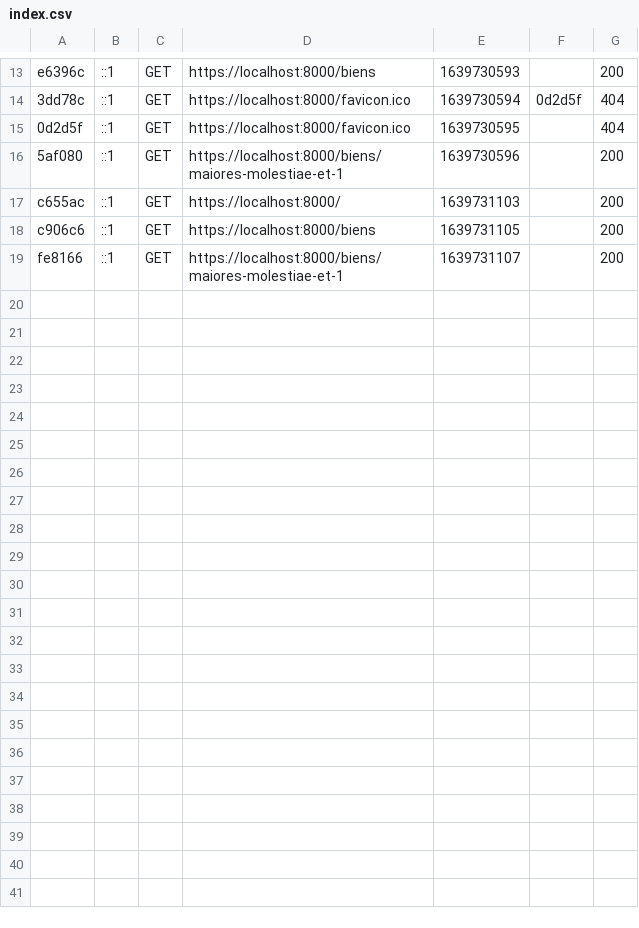
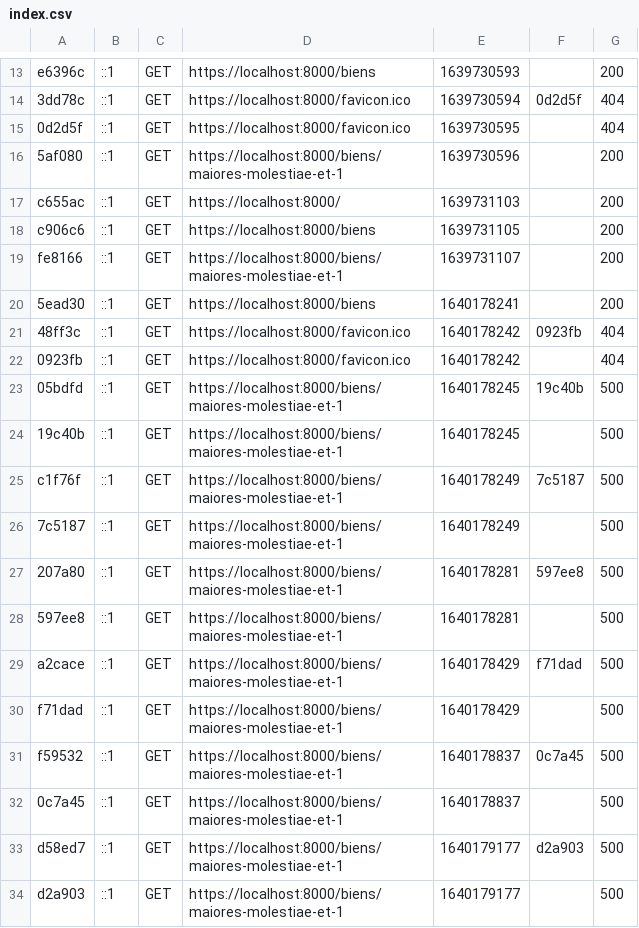
Before and after one commit to dremaux/andappy, a CSV file: var/cache/dev/profiler/index.csv, drawn as a sheet; only a part is shown, gaps mark what is left out.

```diff
--- a/var/cache/dev/profiler/index.csv
+++ b/var/cache/dev/profiler/index.csv
@@ -19 +19,16 @@ c906c6,::1,GET,https://localhost:8000/biens,1639731105,,200
 fe8166,::1,GET,https://localhost:8000/biens/maiores-molestiae-et-1,1639731107,,200
+5ead30,::1,GET,https://localhost:8000/biens,1640178241,,200
+48ff3c,::1,GET,https://localhost:8000/favicon.ico,1640178242,0923fb,404
+0923fb,::1,GET,https://localhost:8000/favicon.ico,1640178242,,404
+05bdfd,::1,GET,https://localhost:8000/biens/maiores-molestiae-et-1,1640178245,19c40b,500
+19c40b,::1,GET,https://localhost:8000/biens/maiores-molestiae-et-1,1640178245,,500
+c1f76f,::1,GET,https://localhost:8000/biens/maiores-molestiae-et-1,1640178249,7c5187,500
+7c5187,::1,GET,https://localhost:8000/biens/maiores-molestiae-et-1,1640178249,,500
+207a80,::1,GET,https://localhost:8000/biens/maiores-molestiae-et-1,1640178281,597ee8,500
+597ee8,::1,GET,https://localhost:8000/biens/maiores-molestiae-et-1,1640178281,,500
+a2cace,::1,GET,https://localhost:8000/biens/maiores-molestiae-et-1,1640178429,f71dad,500
+f71dad,::1,GET,https://localhost:8000/biens/maiores-molestiae-et-1,1640178429,,500
+f59532,::1,GET,https://localhost:8000/biens/maiores-molestiae-et-1,1640178837,0c7a45,500
+0c7a45,::1,GET,https://localhost:8000/biens/maiores-molestiae-et-1,1640178837,,500
+d58ed7,::1,GET,https://localhost:8000/biens/maiores-molestiae-et-1,1640179177,d2a903,500
+d2a903,::1,GET,https://localhost:8000/biens/maiores-molestiae-et-1,1640179177,,500
```
Also changed, not shown: 22 other files.
